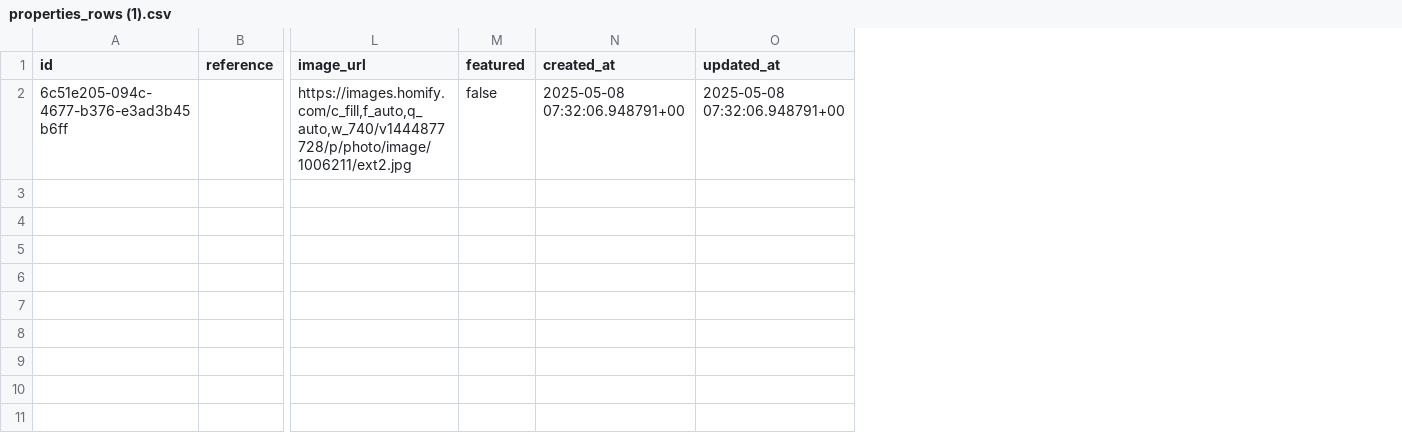
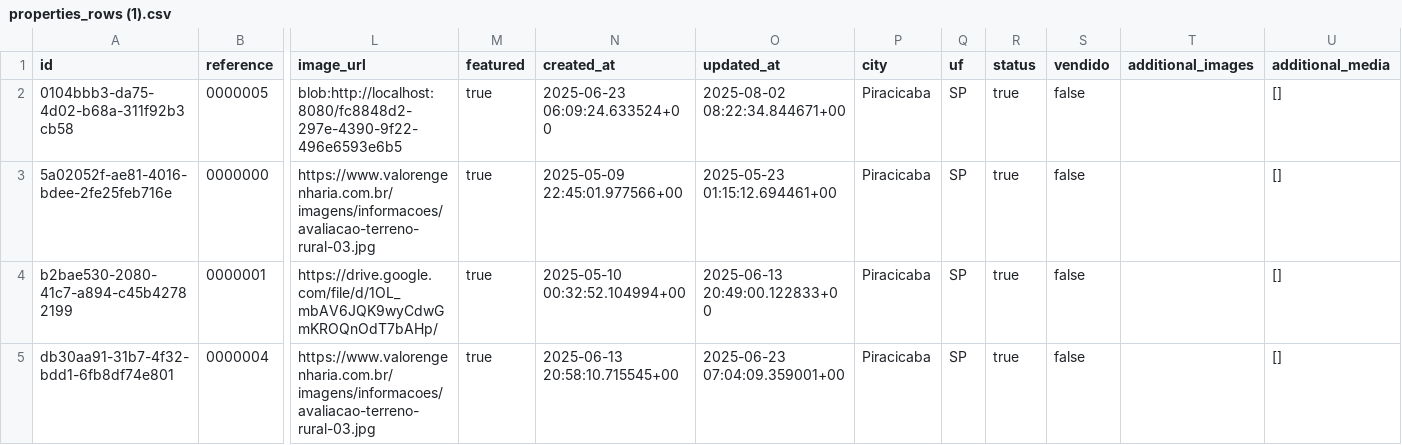
Before and after one commit to rik-404/eliteHouseOficial, a CSV file: properties_rows (1).csv, drawn as a sheet; only a part is shown, gaps mark what is left out; removed rows and columns are numbered as before the commit, all else as after; rows hold the shown columns only; the diff names each change by its address in the sheet, - before the commit and + after, or states it on an @@ line.

```diff
--- a/properties_rows (1).csv
+++ b/properties_rows (1).csv
+column P (city), empty
+column Q (uf), empty
+column R (status), empty
+column S (vendido), empty
+column T (additional_images), empty
+column U (additional_media), empty
-row 2: 6c51e205-094c-4677-b376-e3ad3b45b6ff |  | https://images.homify.com/c_fill,f_auto,q_auto,w_740/v1444877728/p/photo/image/1006211/ext2.jpg | false | 2025-05-08 07:32:06.948791+00 | 2025-05-08 07:32:06.948791+00
+row 2: 0104bbb3-da75-4d02-b68a-311f92b3cb58 | 0000005 | blob:http://localhost:8080/fc8848d2-297e-4390-9f22-496e6593e6b5 | true | 2025-06-23 06:09:24.633524+00 | 2025-08-02 08:22:34.844671+00 | Piracicaba | SP | true | false |  | []
+row 3: 5a02052f-ae81-4016-bdee-2fe25feb716e | 0000000 | https://www.valorengenharia.com.br/imagens/informacoes/avaliacao-terreno-rural-03.jpg | true | 2025-05-09 22:45:01.977566+00 | 2025-05-23 01:15:12.694461+00 | Piracicaba | SP | true | false |  | []
+row 4: b2bae530-2080-41c7-a894-c45b42782199 | 0000001 | https://drive.google.com/file/d/1OL_mbAV6JQK9wyCdwGmKROQnOdT7bAHp/ | true | 2025-05-10 00:32:52.104994+00 | 2025-06-13 20:49:00.122833+00 | Piracicaba | SP | true | false |  | []
+row 5: db30aa91-31b7-4f32-bdd1-6fb8df74e801 | 0000004 | https://www.valorengenharia.com.br/imagens/informacoes/avaliacao-terreno-rural-03.jpg | true | 2025-06-13 20:58:10.715545+00 | 2025-06-23 07:04:09.359001+00 | Piracicaba | SP | true | false |  | []
```
Also changed, not shown: 49 other files.
